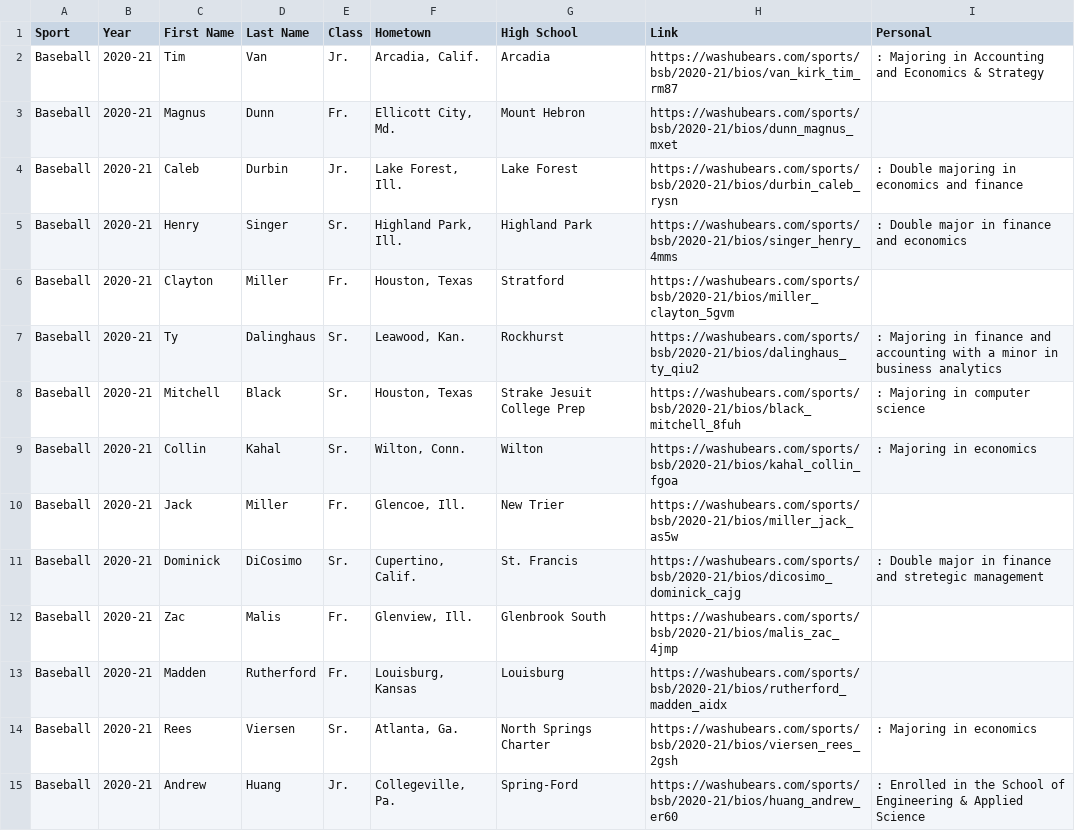
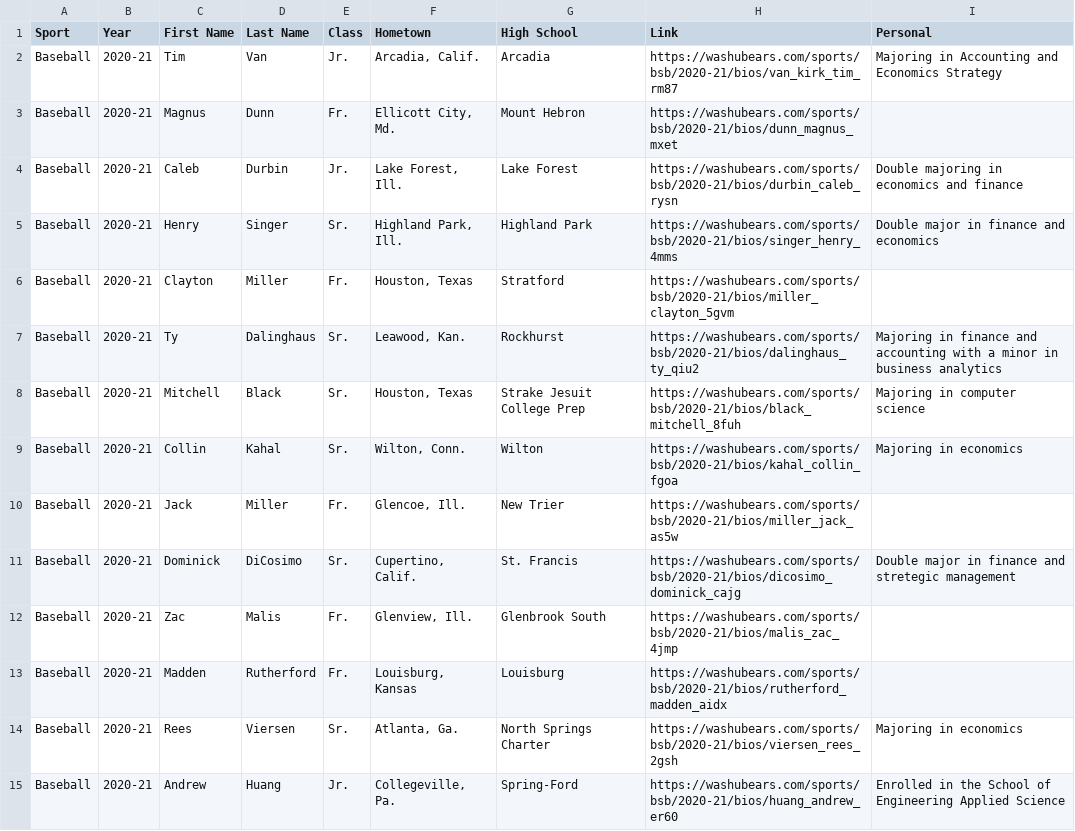
Before and after one commit to andrewhuang427/WashU-Athletics-Demographics, a CSV file: data/players.csv, drawn as a sheet; only a part is shown; the diff covers the shown part only.

Commit message:
updated players csv

```diff
--- a/data/players.csv
+++ b/data/players.csv
@@ -1,15 +1,15 @@
 Sport,Year,First Name,Last Name,Class,Hometown,High School,Link,Personal
-Baseball,2020-21,Tim,Van,Jr.,"Arcadia, Calif.",Arcadia,https://washubears.com/sports/bsb/2020-21/bios/van_kirk_tim_rm87,: Majoring in Accounting and Economics & Strategy
+Baseball,2020-21,Tim,Van,Jr.,"Arcadia, Calif.",Arcadia,https://washubears.com/sports/bsb/2020-21/bios/van_kirk_tim_rm87,Majoring in Accounting and Economics  Strategy
 Baseball,2020-21,Magnus,Dunn,Fr.,"Ellicott City, Md.",Mount Hebron,https://washubears.com/sports/bsb/2020-21/bios/dunn_magnus_mxet,
-Baseball,2020-21,Caleb,Durbin,Jr.,"Lake Forest, Ill.",Lake Forest,https://washubears.com/sports/bsb/2020-21/bios/durbin_caleb_rysn,: Double majoring in economics and finance
-Baseball,2020-21,Henry,Singer,Sr.,"Highland Park, Ill.",Highland Park,https://washubears.com/sports/bsb/2020-21/bios/singer_henry_4mms,: Double major in finance and economics
+Baseball,2020-21,Caleb,Durbin,Jr.,"Lake Forest, Ill.",Lake Forest,https://washubears.com/sports/bsb/2020-21/bios/durbin_caleb_rysn,Double majoring in economics and finance
+Baseball,2020-21,Henry,Singer,Sr.,"Highland Park, Ill.",Highland Park,https://washubears.com/sports/bsb/2020-21/bios/singer_henry_4mms,Double major in finance and economics
 Baseball,2020-21,Clayton,Miller,Fr.,"Houston, Texas",Stratford,https://washubears.com/sports/bsb/2020-21/bios/miller_clayton_5gvm,
-Baseball,2020-21,Ty,Dalinghaus,Sr.,"Leawood, Kan.",Rockhurst,https://washubears.com/sports/bsb/2020-21/bios/dalinghaus_ty_qiu2,: Majoring in finance and accounting with a minor in business analytics
-Baseball,2020-21,Mitchell,Black,Sr.,"Houston, Texas",Strake Jesuit College Prep,https://washubears.com/sports/bsb/2020-21/bios/black_mitchell_8fuh,: Majoring in computer science
-Baseball,2020-21,Collin,Kahal,Sr.,"Wilton, Conn.",Wilton,https://washubears.com/sports/bsb/2020-21/bios/kahal_collin_fgoa,: Majoring in economics
+Baseball,2020-21,Ty,Dalinghaus,Sr.,"Leawood, Kan.",Rockhurst,https://washubears.com/sports/bsb/2020-21/bios/dalinghaus_ty_qiu2,Majoring in finance and accounting with a minor in business analytics
+Baseball,2020-21,Mitchell,Black,Sr.,"Houston, Texas",Strake Jesuit College Prep,https://washubears.com/sports/bsb/2020-21/bios/black_mitchell_8fuh,Majoring in computer science
+Baseball,2020-21,Collin,Kahal,Sr.,"Wilton, Conn.",Wilton,https://washubears.com/sports/bsb/2020-21/bios/kahal_collin_fgoa,Majoring in economics
 Baseball,2020-21,Jack,Miller,Fr.,"Glencoe, Ill.",New Trier,https://washubears.com/sports/bsb/2020-21/bios/miller_jack_as5w,
-Baseball,2020-21,Dominick,DiCosimo,Sr.,"Cupertino, Calif.",St. Francis,https://washubears.com/sports/bsb/2020-21/bios/dicosimo_dominick_cajg,: Double major in finance and stretegic management
+Baseball,2020-21,Dominick,DiCosimo,Sr.,"Cupertino, Calif.",St. Francis,https://washubears.com/sports/bsb/2020-21/bios/dicosimo_dominick_cajg,Double major in finance and stretegic management
 Baseball,2020-21,Zac,Malis,Fr.,"Glenview, Ill.",Glenbrook South,https://washubears.com/sports/bsb/2020-21/bios/malis_zac_4jmp,
 Baseball,2020-21,Madden,Rutherford,Fr.,"Louisburg, Kansas",Louisburg,https://washubears.com/sports/bsb/2020-21/bios/rutherford_madden_aidx,
-Baseball,2020-21,Rees,Viersen,Sr.,"Atlanta, Ga.",North Springs Charter,https://washubears.com/sports/bsb/2020-21/bios/viersen_rees_2gsh,: Majoring in economics
-Baseball,2020-21,Andrew,Huang,Jr.,"Collegeville, Pa.",Spring-Ford,https://washubears.com/sports/bsb/2020-21/bios/huang_andrew_er60,: Enrolled in the School of Engineering & Applied Science
+Baseball,2020-21,Rees,Viersen,Sr.,"Atlanta, Ga.",North Springs Charter,https://washubears.com/sports/bsb/2020-21/bios/viersen_rees_2gsh,Majoring in economics
+Baseball,2020-21,Andrew,Huang,Jr.,"Collegeville, Pa.",Spring-Ford,https://washubears.com/sports/bsb/2020-21/bios/huang_andrew_er60,Enrolled in the School of Engineering  Applied Science
```
Also changed, not shown: 27 edited cells elsewhere in this file, 1 other file.
